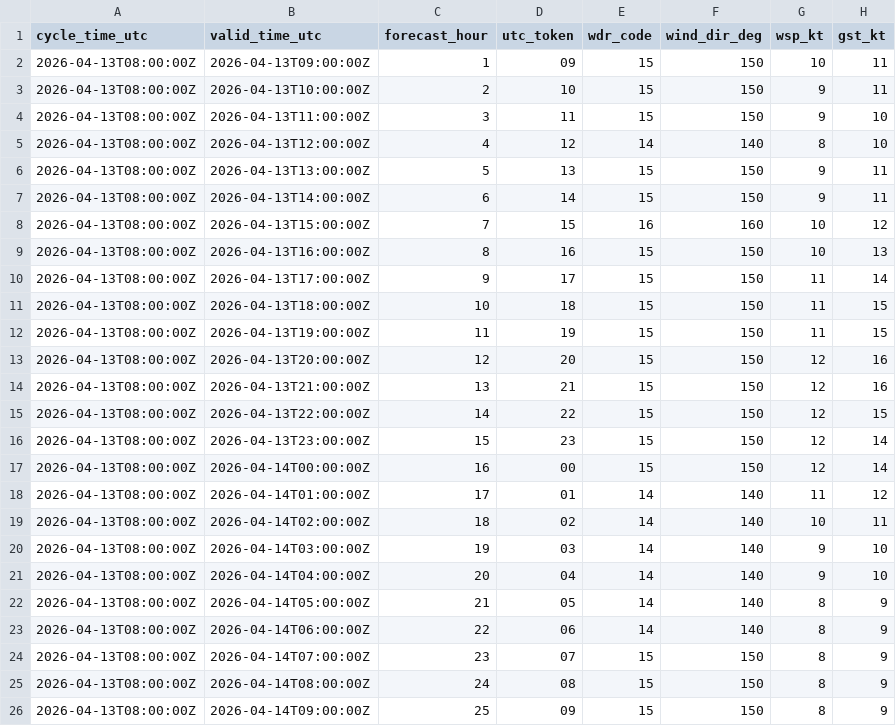
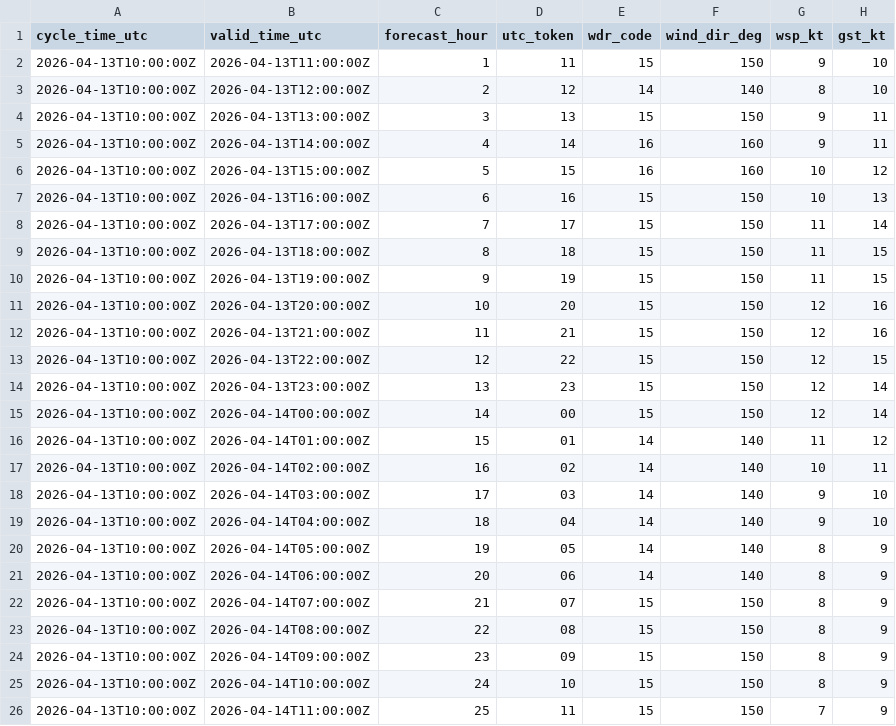
Before and after one commit to mefferso/data-.gitkeep, a CSV file: data/surge_dashboard/knew_nbm_hourly.csv, drawn as a sheet.

```diff
--- a/data/surge_dashboard/knew_nbm_hourly.csv
+++ b/data/surge_dashboard/knew_nbm_hourly.csv
@@ -1,26 +1,26 @@
 cycle_time_utc,valid_time_utc,forecast_hour,utc_token,wdr_code,wind_dir_deg,wsp_kt,gst_kt
-2026-04-13T08:00:00Z,2026-04-13T09:00:00Z,1,09,15,150,10,11
-2026-04-13T08:00:00Z,2026-04-13T10:00:00Z,2,10,15,150,9,11
-2026-04-13T08:00:00Z,2026-04-13T11:00:00Z,3,11,15,150,9,10
-2026-04-13T08:00:00Z,2026-04-13T12:00:00Z,4,12,14,140,8,10
-2026-04-13T08:00:00Z,2026-04-13T13:00:00Z,5,13,15,150,9,11
-2026-04-13T08:00:00Z,2026-04-13T14:00:00Z,6,14,15,150,9,11
-2026-04-13T08:00:00Z,2026-04-13T15:00:00Z,7,15,16,160,10,12
-2026-04-13T08:00:00Z,2026-04-13T16:00:00Z,8,16,15,150,10,13
-2026-04-13T08:00:00Z,2026-04-13T17:00:00Z,9,17,15,150,11,14
-2026-04-13T08:00:00Z,2026-04-13T18:00:00Z,10,18,15,150,11,15
-2026-04-13T08:00:00Z,2026-04-13T19:00:00Z,11,19,15,150,11,15
-2026-04-13T08:00:00Z,2026-04-13T20:00:00Z,12,20,15,150,12,16
-2026-04-13T08:00:00Z,2026-04-13T21:00:00Z,13,21,15,150,12,16
-2026-04-13T08:00:00Z,2026-04-13T22:00:00Z,14,22,15,150,12,15
-2026-04-13T08:00:00Z,2026-04-13T23:00:00Z,15,23,15,150,12,14
-2026-04-13T08:00:00Z,2026-04-14T00:00:00Z,16,00,15,150,12,14
-2026-04-13T08:00:00Z,2026-04-14T01:00:00Z,17,01,14,140,11,12
-2026-04-13T08:00:00Z,2026-04-14T02:00:00Z,18,02,14,140,10,11
-2026-04-13T08:00:00Z,2026-04-14T03:00:00Z,19,03,14,140,9,10
-2026-04-13T08:00:00Z,2026-04-14T04:00:00Z,20,04,14,140,9,10
-2026-04-13T08:00:00Z,2026-04-14T05:00:00Z,21,05,14,140,8,9
-2026-04-13T08:00:00Z,2026-04-14T06:00:00Z,22,06,14,140,8,9
-2026-04-13T08:00:00Z,2026-04-14T07:00:00Z,23,07,15,150,8,9
-2026-04-13T08:00:00Z,2026-04-14T08:00:00Z,24,08,15,150,8,9
-2026-04-13T08:00:00Z,2026-04-14T09:00:00Z,25,09,15,150,8,9
+2026-04-13T10:00:00Z,2026-04-13T11:00:00Z,1,11,15,150,9,10
+2026-04-13T10:00:00Z,2026-04-13T12:00:00Z,2,12,14,140,8,10
+2026-04-13T10:00:00Z,2026-04-13T13:00:00Z,3,13,15,150,9,11
+2026-04-13T10:00:00Z,2026-04-13T14:00:00Z,4,14,16,160,9,11
+2026-04-13T10:00:00Z,2026-04-13T15:00:00Z,5,15,16,160,10,12
+2026-04-13T10:00:00Z,2026-04-13T16:00:00Z,6,16,15,150,10,13
+2026-04-13T10:00:00Z,2026-04-13T17:00:00Z,7,17,15,150,11,14
+2026-04-13T10:00:00Z,2026-04-13T18:00:00Z,8,18,15,150,11,15
+2026-04-13T10:00:00Z,2026-04-13T19:00:00Z,9,19,15,150,11,15
+2026-04-13T10:00:00Z,2026-04-13T20:00:00Z,10,20,15,150,12,16
+2026-04-13T10:00:00Z,2026-04-13T21:00:00Z,11,21,15,150,12,16
+2026-04-13T10:00:00Z,2026-04-13T22:00:00Z,12,22,15,150,12,15
+2026-04-13T10:00:00Z,2026-04-13T23:00:00Z,13,23,15,150,12,14
+2026-04-13T10:00:00Z,2026-04-14T00:00:00Z,14,00,15,150,12,14
+2026-04-13T10:00:00Z,2026-04-14T01:00:00Z,15,01,14,140,11,12
+2026-04-13T10:00:00Z,2026-04-14T02:00:00Z,16,02,14,140,10,11
+2026-04-13T10:00:00Z,2026-04-14T03:00:00Z,17,03,14,140,9,10
+2026-04-13T10:00:00Z,2026-04-14T04:00:00Z,18,04,14,140,9,10
+2026-04-13T10:00:00Z,2026-04-14T05:00:00Z,19,05,14,140,8,9
+2026-04-13T10:00:00Z,2026-04-14T06:00:00Z,20,06,14,140,8,9
+2026-04-13T10:00:00Z,2026-04-14T07:00:00Z,21,07,15,150,8,9
+2026-04-13T10:00:00Z,2026-04-14T08:00:00Z,22,08,15,150,8,9
+2026-04-13T10:00:00Z,2026-04-14T09:00:00Z,23,09,15,150,8,9
+2026-04-13T10:00:00Z,2026-04-14T10:00:00Z,24,10,15,150,8,9
+2026-04-13T10:00:00Z,2026-04-14T11:00:00Z,25,11,15,150,7,9
```
Also changed, not shown: 3 other files.
